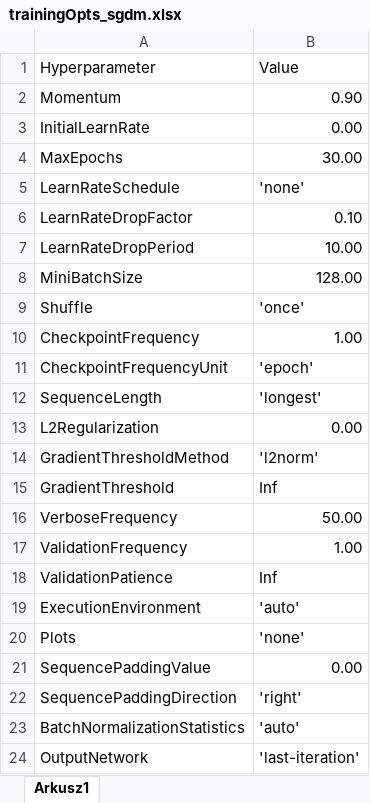
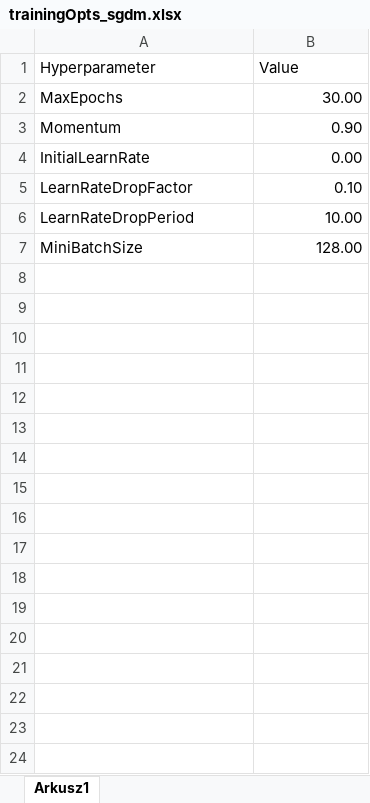
Before and after one commit to agasag/DLapp, an Excel workbook: hyperparams/trainingOpts_sgdm.xlsx, sheet Arkusz1, drawn as a sheet; values as stored, in another font and other column widths than the file's, no borders; removed rows and columns are numbered as before the commit, all else as after; the diff names each change by its address in the sheet, - before the commit and + after, or states it on an @@ line.

```diff
--- a/hyperparams/trainingOpts_sgdm.xlsx (sheet Arkusz1)
+++ b/hyperparams/trainingOpts_sgdm.xlsx (sheet Arkusz1)
@@ row 4 moved to row 2: MaxEpochs @@
-row 5: LearnRateSchedule | 'none'
-row 9: Shuffle | 'once'
-row 10: CheckpointFrequency | 1.00
-row 11: CheckpointFrequencyUnit | 'epoch'
-row 12: SequenceLength | 'longest'
-row 13: L2Regularization | 0.00
-row 14: GradientThresholdMethod | 'l2norm'
-row 15: GradientThreshold | Inf
-row 16: VerboseFrequency | 50.00
-row 17: ValidationFrequency | 1.00
-row 18: ValidationPatience | Inf
-row 19: ExecutionEnvironment | 'auto'
-row 20: Plots | 'none'
-row 21: SequencePaddingValue | 0.00
-row 22: SequencePaddingDirection | 'right'
-row 23: BatchNormalizationStatistics | 'auto'
-row 24: OutputNetwork | 'last-iteration'
```
Also changed, not shown: hyperparams/trainingOpts_adam.xlsx, hyperparams/trainingOpts_lbfgs.xlsx, 2 other files.
